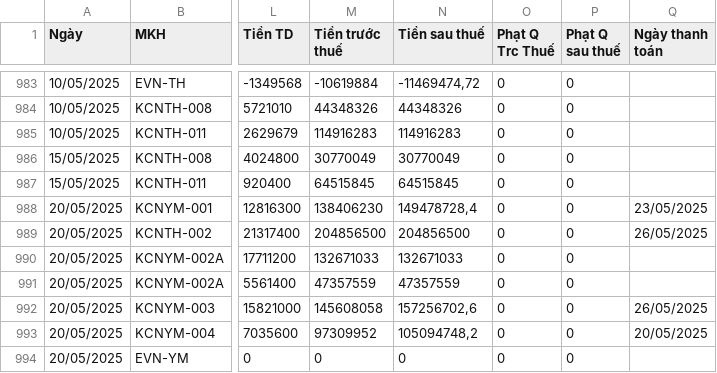
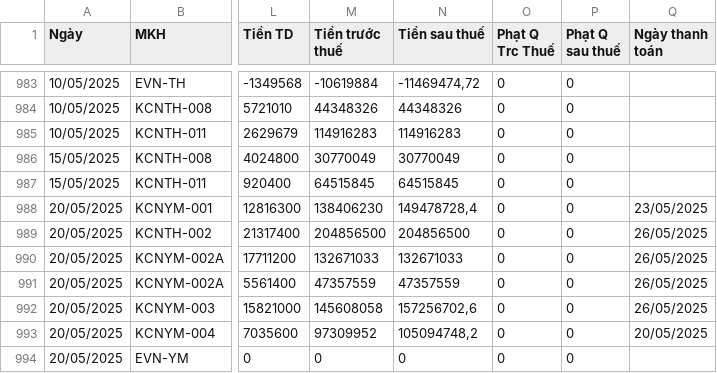
Before and after one commit to Gelex-Electric/GETC, a CSV file: assets/data/datahd.csv, drawn as a sheet; only a part is shown, gaps mark what is left out; the diff names each change by its address in the sheet, - before the commit and + after, or states it on an @@ line.

Commit message:
Update datahd.csv

```diff
--- a/assets/data/datahd.csv
+++ b/assets/data/datahd.csv
-Q990:Q991 (Ngày thanh toán): (empty)
+Q990:Q991 (Ngày thanh toán): 26/05/2025
```
